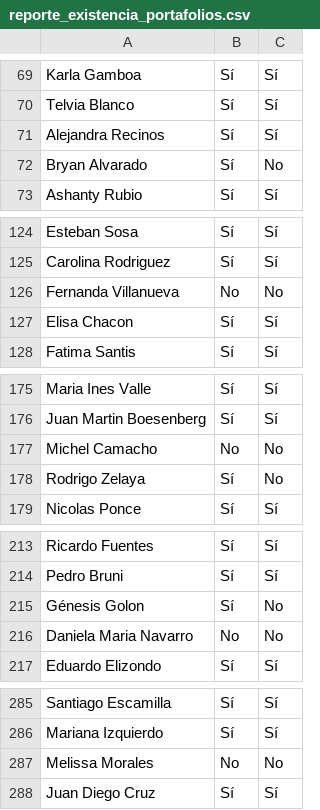
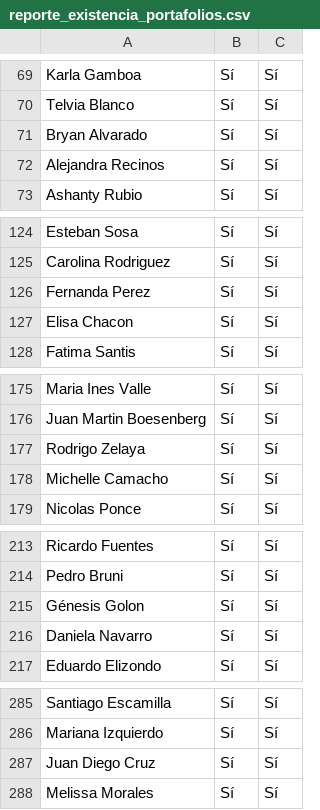
Before and after one commit to accessiz/access, a CSV file: reporte_existencia_portafolios.csv, drawn as a sheet; only a part is shown, gaps mark what is left out; the diff covers the shown part only.

```diff
--- a/reporte_existencia_portafolios.csv
+++ b/reporte_existencia_portafolios.csv
@@ -70,4 +70,4 @@
 "Telvia Blanco ","Sí","Sí"
+"Bryan Alvarado ","Sí","Sí"
 "Alejandra Recinos","Sí","Sí"
-"Bryan Alvarado ","Sí","No"
 "Ashanty Rubio","Sí","Sí"
@@ -125,3 +125,3 @@
 "Carolina Rodriguez ","Sí","Sí"
-"Fernanda Villanueva","No","No"
+"Fernanda Perez","Sí","Sí"
 "Elisa Chacon ","Sí","Sí"
@@ -176,4 +176,4 @@
 "Juan Martin Boesenberg","Sí","Sí"
-"Michel Camacho ","No","No"
-"Rodrigo Zelaya","Sí","No"
+"Rodrigo Zelaya","Sí","Sí"
+"Michelle Camacho","Sí","Sí"
 "Nicolas Ponce ","Sí","Sí"
@@ -214,4 +214,4 @@
 "Pedro Bruni ","Sí","Sí"
-"Génesis Golon","Sí","No"
-"Daniela Maria Navarro","No","No"
+"Génesis Golon","Sí","Sí"
+"Daniela Navarro","Sí","Sí"
 "Eduardo Elizondo","Sí","Sí"
@@ -286,3 +286,3 @@
 "Mariana Izquierdo ","Sí","Sí"
-"Melissa Morales","No","No"
 "Juan Diego Cruz","Sí","Sí"
+"Melissa Morales","Sí","Sí"
```
Also changed, not shown: 2 edited cells elsewhere in this file, reporte_completo_covers_portfolios.csv, 14 other files.
